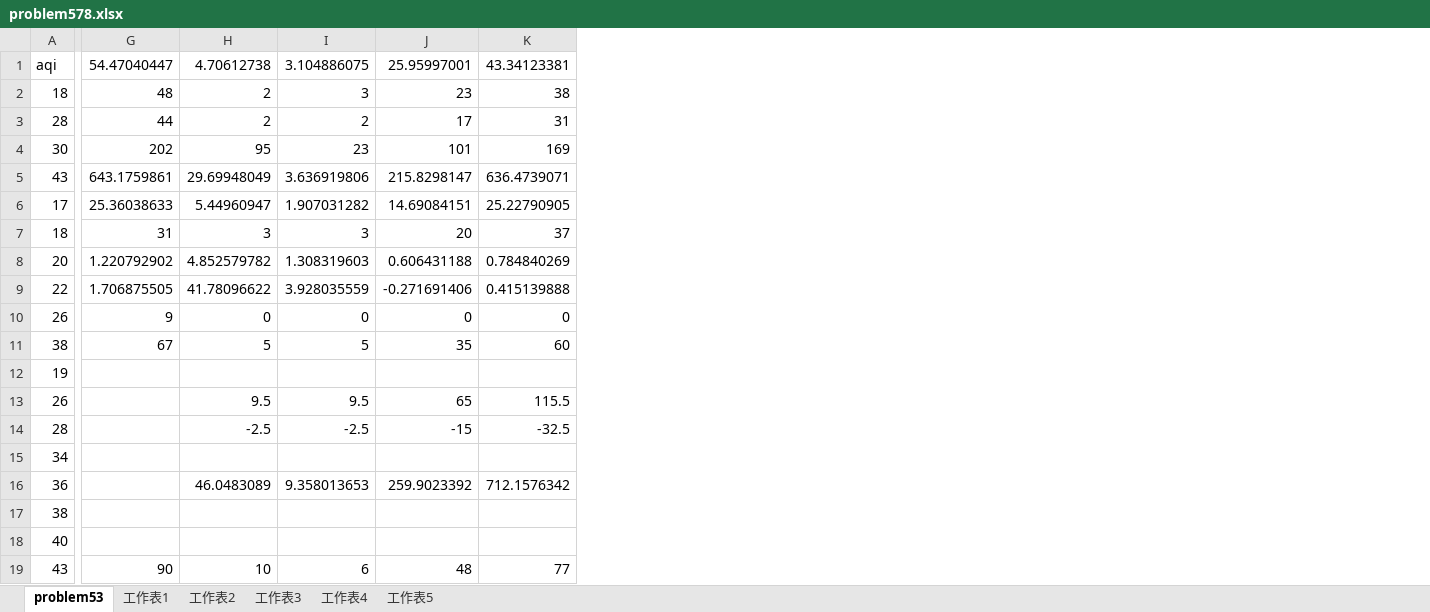
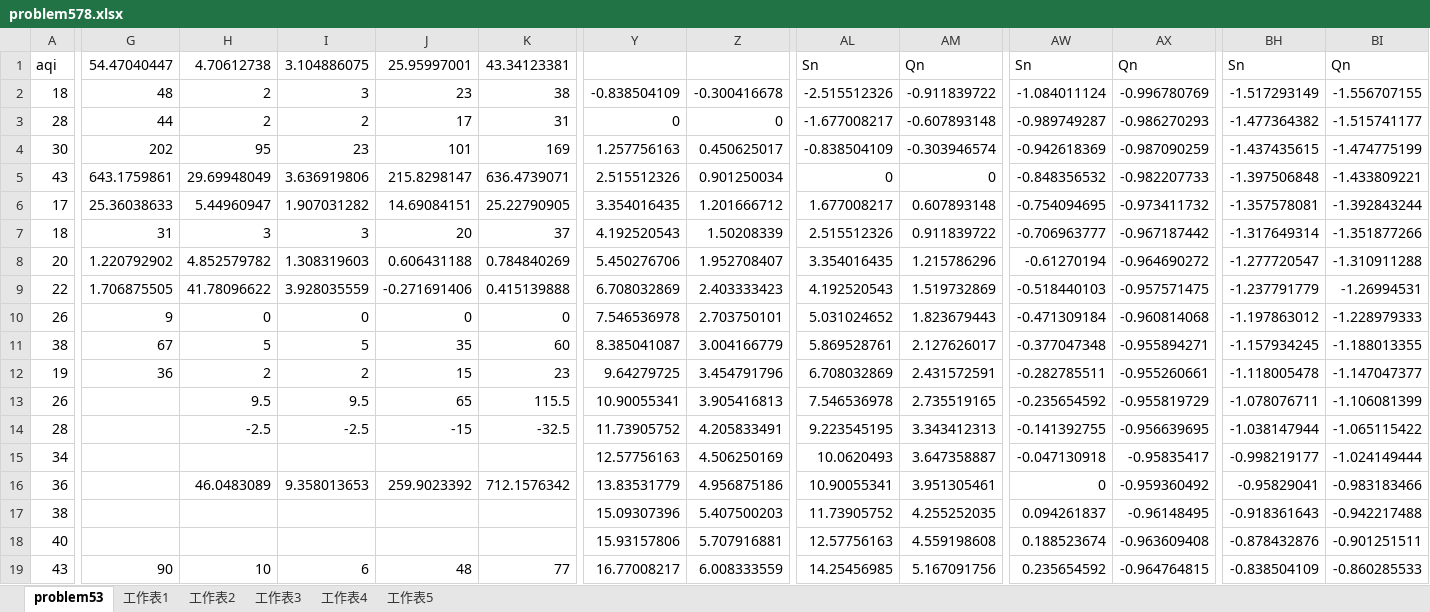
Before and after one commit to xsheu/Sensors, an Excel workbook: problem578.xlsx, sheet problem53, drawn as a sheet; only a part is shown, gaps mark what is left out; values as stored, in another font and other column widths than the file's, no borders; the diff names each change by its address in the sheet, - before the commit and + after, or states it on an @@ line.

Commit message:
Add files via upload
add Qn,Sn

```diff
--- a/problem578.xlsx (sheet problem53)
+++ b/problem578.xlsx (sheet problem53)
+column Y, rows 2-19: -0.838504109 | 0 | 1.257756163 | 2.515512326 | 3.354016435 | 4.192520543 | 5.450276706 | 6.708032869 | 7.546536978 | 8.385041087 | 9.64279725 | 10.90055341 | 11.73905752 | 12.57756163 | 13.83531779 | 15.09307396 | 15.93157806 | 16.77008217
+column Z, rows 2-19: -0.300416678 | 0 | 0.450625017 | 0.901250034 | 1.201666712 | 1.50208339 | 1.952708407 | 2.403333423 | 2.703750101 | 3.004166779 | 3.454791796 | 3.905416813 | 4.205833491 | 4.506250169 | 4.956875186 | 5.407500203 | 5.707916881 | 6.008333559
+column AL, rows 1-19: Sn | -2.515512326 | -1.677008217 | -0.838504109 | 0 | 1.677008217 | 2.515512326 | 3.354016435 | 4.192520543 | 5.031024652 | 5.869528761 | 6.708032869 | 7.546536978 | 9.223545195 | 10.0620493 | 10.90055341 | 11.73905752 | 12.57756163 | 14.25456985
+column AM, rows 1-19: Qn | -0.911839722 | -0.607893148 | -0.303946574 | 0 | 0.607893148 | 0.911839722 | 1.215786296 | 1.519732869 | 1.823679443 | 2.127626017 | 2.431572591 | 2.735519165 | 3.343412313 | 3.647358887 | 3.951305461 | 4.255252035 | 4.559198608 | 5.167091756
+column AW, rows 1-19: Sn | -1.084011124 | -0.989749287 | -0.942618369 | -0.848356532 | -0.754094695 | -0.706963777 | -0.61270194 | -0.518440103 | -0.471309184 | -0.377047348 | -0.282785511 | -0.235654592 | -0.141392755 | -0.047130918 | 0 | 0.094261837 | 0.188523674 | 0.235654592
+column AX, rows 1-19: Qn | -0.996780769 | -0.986270293 | -0.987090259 | -0.982207733 | -0.973411732 | -0.967187442 | -0.964690272 | -0.957571475 | -0.960814068 | -0.955894271 | -0.955260661 | -0.955819729 | -0.956639695 | -0.95835417 | -0.959360492 | -0.96148495 | -0.963609408 | -0.964764815
+column BH, rows 1-19: Sn | -1.517293149 | -1.477364382 | -1.437435615 | -1.397506848 | -1.357578081 | -1.317649314 | -1.277720547 | -1.237791779 | -1.197863012 | -1.157934245 | -1.118005478 | -1.078076711 | -1.038147944 | -0.998219177 | -0.95829041 | -0.918361643 | -0.878432876 | -0.838504109
+column BI, rows 1-19: Qn | -1.556707155 | -1.515741177 | -1.474775199 | -1.433809221 | -1.392843244 | -1.351877266 | -1.310911288 | -1.26994531 | -1.228979333 | -1.188013355 | -1.147047377 | -1.106081399 | -1.065115422 | -1.024149444 | -0.983183466 | -0.942217488 | -0.901251511 | -0.860285533
-G12: (empty)
+G12: 36
-H12: (empty)
+H12: 2
-I12: (empty)
+I12: 2
-J12: (empty)
+J12: 15
-K12: (empty)
+K12: 23
```
Also changed, not shown: formulas that keep their value.
